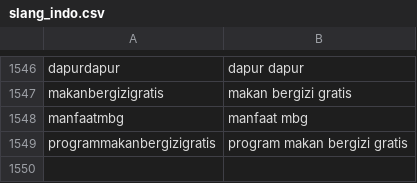
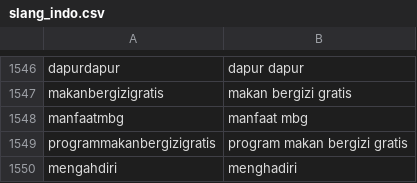
Before and after one commit to Falah21/TextMining, a CSV file: slang_indo.csv, drawn as a sheet; only a part is shown, gaps mark what is left out; the diff names each change by its address in the sheet, - before the commit and + after, or states it on an @@ line.

Commit message:
slang_indo.csv

```diff
--- a/slang_indo.csv
+++ b/slang_indo.csv
+row 1550: mengahdiri | menghadiri
```
